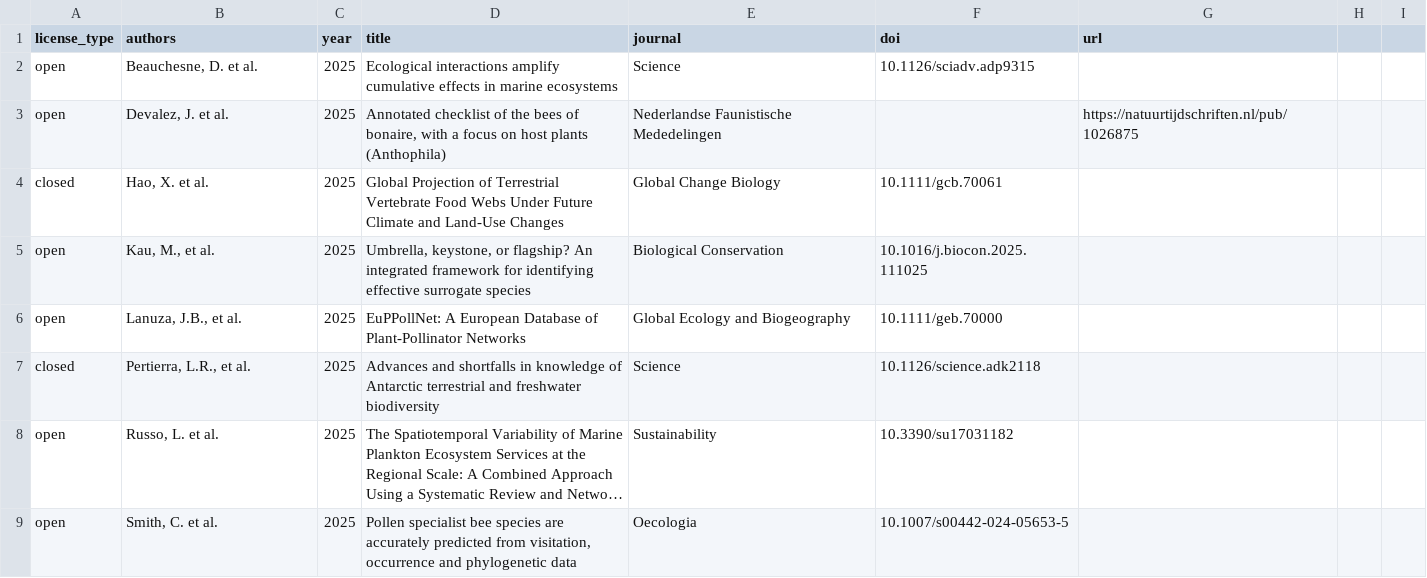
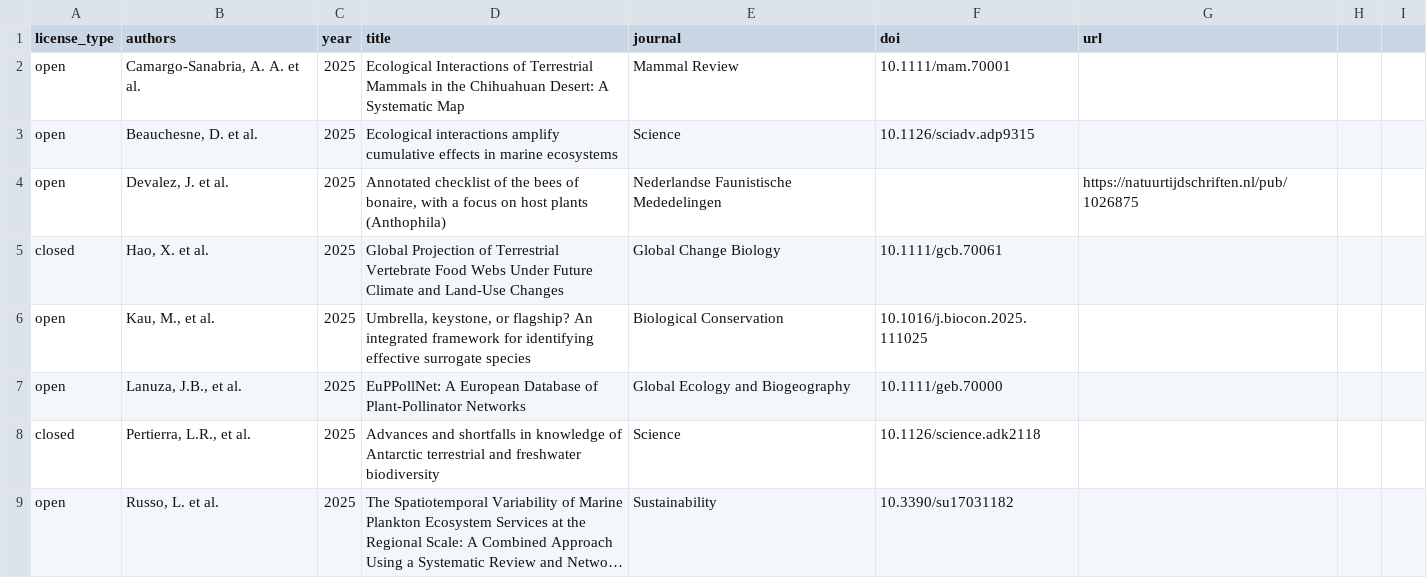
Before and after one commit to globalbioticinteractions/globalbioticinteractions.github.io, a CSV file: _data/citations.csv, drawn as a sheet; only a part is shown; the shorter side is filled out with more unchanged rows; long unchanged cells end in ….

Commit message:
add citation

```diff
--- a/_data/citations.csv
+++ b/_data/citations.csv
@@ -1,2 +1,3 @@
 license_type,authors,year,title,journal,doi,url,,
+open,"Camargo-Sanabria, A. A. et al.",2025,Ecological Interactions of Terrestrial Mammals in the Chihuahuan Desert: A Systematic Map,Mammal Review,10.1111/mam.70001,,,
 open,"Beauchesne, D. et al.",2025,Ecological interactions amplify cumulative effects in marine ecosystems,Science,10.1126/sciadv.adp9315,,,
```
